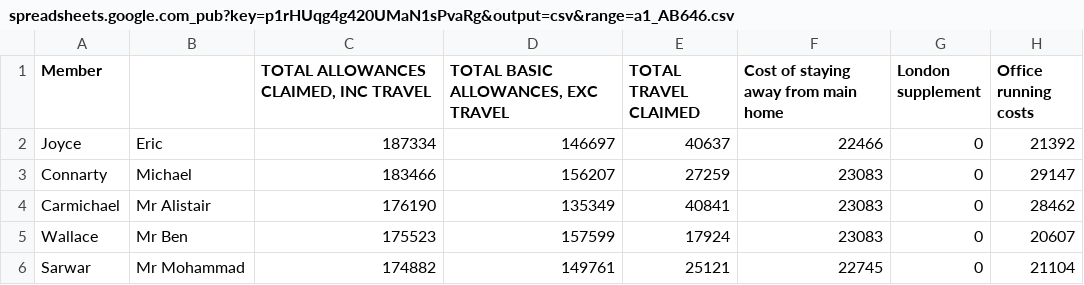
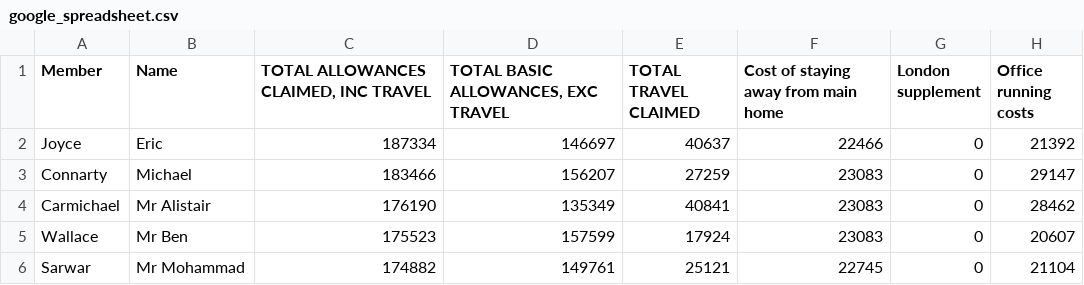
Before and after one commit to nerevu/riko, a CSV file: data/google_spreadsheet.csv (was data/spreadsheets.google.com_pub?key=p1rHUqg4g420UMaN1sPvaRg&output=csv&range=a1_AB646.csv), drawn as a sheet; only a part is shown; the diff names each change by its address in the sheet, - before the commit and + after, or states it on an @@ line.

```diff
--- a/data/spreadsheets.google.com_pub?key=p1rHUqg4g420UMaN1sPvaRg&output=csv&range=a1_AB646.csv
+++ b/data/google_spreadsheet.csv
-B1: (empty)
+B1: Name
```
Also changed, not shown: 10 other files.
